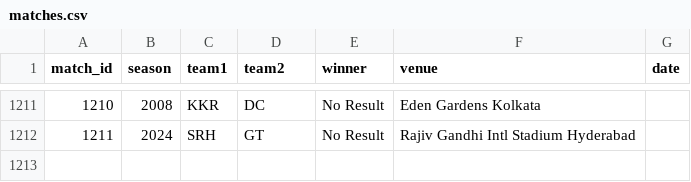
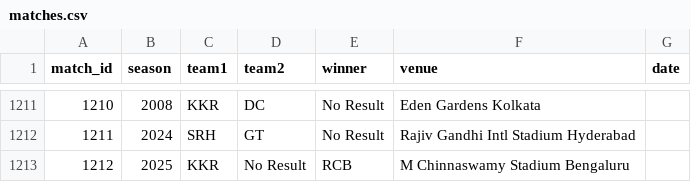
Before and after one commit to inkspilledmedia/ipl-system, a CSV file: data/matches.csv, drawn as a sheet; only a part is shown, gaps mark what is left out.

Commit message:
Update matches.csv

```diff
--- a/data/matches.csv
+++ b/data/matches.csv
@@ -1212 +1212,2 @@ match_id,season,team1,team2,winner,venue,date
 1211,2024,SRH,GT,No Result,Rajiv Gandhi Intl Stadium Hyderabad,
+1212,2025,KKR,No Result,RCB,M Chinnaswamy Stadium Bengaluru,
```
